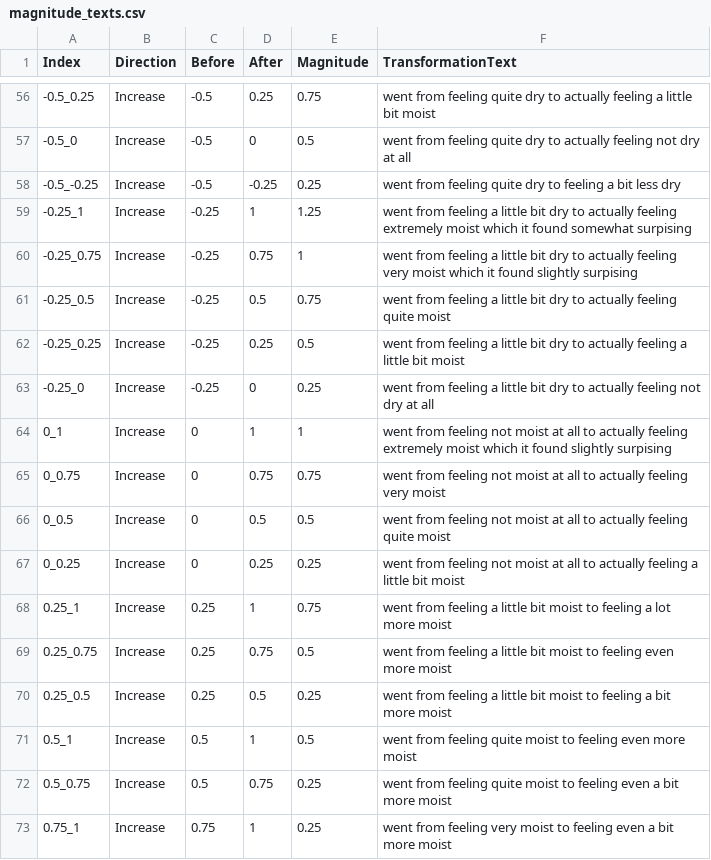
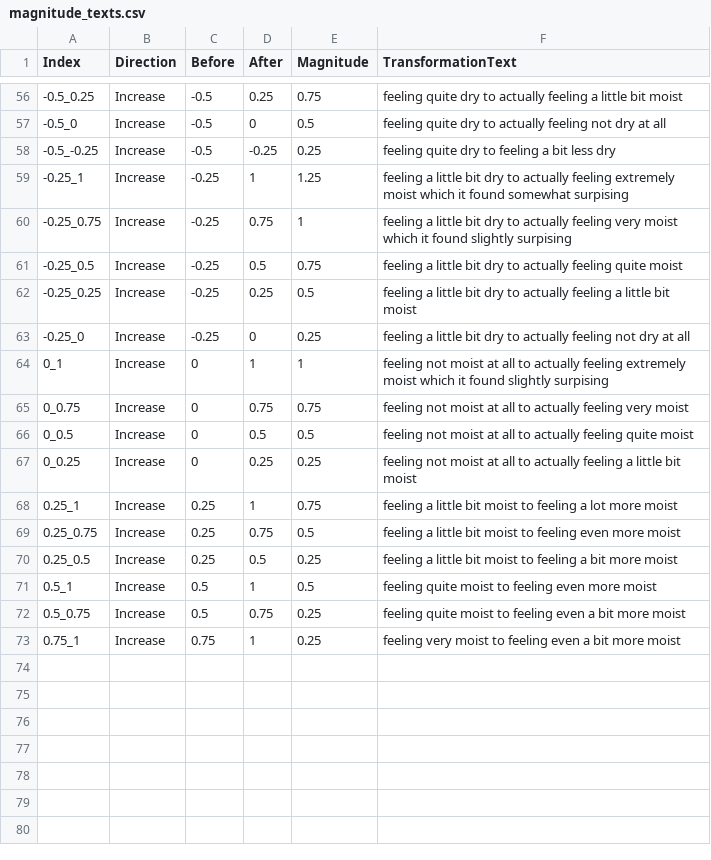
Before and after one commit to merlin-lacuna/stories-from-home-v1, a CSV file: data/magnitude_texts.csv, drawn as a sheet; only a part is shown, gaps mark what is left out; the diff covers the shown part only.

Commit message:
/ ‘data/magnitude_texts.csv’

```diff
--- a/data/magnitude_texts.csv
+++ b/data/magnitude_texts.csv
@@ -56,18 +56,18 @@ Index,Direction,Before,After,Magnitude,TransformationText
--0.5_0.25,Increase,-0.5,0.25,0.75,went from feeling quite dry to actually feeling a little bit moist
--0.5_0,Increase,-0.5,0,0.5,went from feeling quite dry to actually feeling not dry at all
--0.5_-0.25,Increase,-0.5,-0.25,0.25,went from feeling quite dry to feeling a bit less dry
--0.25_1,Increase,-0.25,1,1.25,went from feeling a little bit dry to actually feeling extremely moist which it found somewhat surpising
--0.25_0.75,Increase,-0.25,0.75,1,went from feeling a little bit dry to actually feeling very moist which it found slightly surpising
--0.25_0.5,Increase,-0.25,0.5,0.75,went from feeling a little bit dry to actually feeling quite moist
--0.25_0.25,Increase,-0.25,0.25,0.5,went from feeling a little bit dry to actually feeling a little bit moist
--0.25_0,Increase,-0.25,0,0.25,went from feeling a little bit dry to actually feeling not dry at all
-0_1,Increase,0,1,1,went from feeling not moist at all to actually feeling extremely moist which it found slightly surpising
-0_0.75,Increase,0,0.75,0.75,went from feeling not moist at all to actually feeling very moist
-0_0.5,Increase,0,0.5,0.5,went from feeling not moist at all to actually feeling quite moist
-0_0.25,Increase,0,0.25,0.25,went from feeling not moist at all to actually feeling a little bit moist
-0.25_1,Increase,0.25,1,0.75,went from feeling a little bit moist to feeling a lot more moist
-0.25_0.75,Increase,0.25,0.75,0.5,went from feeling a little bit moist to feeling even more moist
-0.25_0.5,Increase,0.25,0.5,0.25,went from feeling a little bit moist to feeling a bit more moist
-0.5_1,Increase,0.5,1,0.5,went from feeling quite moist to feeling even more moist
-0.5_0.75,Increase,0.5,0.75,0.25,went from feeling quite moist to feeling even a bit more moist
-0.75_1,Increase,0.75,1,0.25,went from feeling very moist to feeling even a bit more moist
+-0.5_0.25,Increase,-0.5,0.25,0.75,feeling quite dry to actually feeling a little bit moist
+-0.5_0,Increase,-0.5,0,0.5,feeling quite dry to actually feeling not dry at all
+-0.5_-0.25,Increase,-0.5,-0.25,0.25,feeling quite dry to feeling a bit less dry
+-0.25_1,Increase,-0.25,1,1.25,feeling a little bit dry to actually feeling extremely moist which it found somewhat surpising
+-0.25_0.75,Increase,-0.25,0.75,1,feeling a little bit dry to actually feeling very moist which it found slightly surpising
+-0.25_0.5,Increase,-0.25,0.5,0.75,feeling a little bit dry to actually feeling quite moist
+-0.25_0.25,Increase,-0.25,0.25,0.5,feeling a little bit dry to actually feeling a little bit moist
+-0.25_0,Increase,-0.25,0,0.25,feeling a little bit dry to actually feeling not dry at all
+0_1,Increase,0,1,1,feeling not moist at all to actually feeling extremely moist which it found slightly surpising
+0_0.75,Increase,0,0.75,0.75,feeling not moist at all to actually feeling very moist
+0_0.5,Increase,0,0.5,0.5,feeling not moist at all to actually feeling quite moist
+0_0.25,Increase,0,0.25,0.25,feeling not moist at all to actually feeling a little bit moist
+0.25_1,Increase,0.25,1,0.75,feeling a little bit moist to feeling a lot more moist
+0.25_0.75,Increase,0.25,0.75,0.5,feeling a little bit moist to feeling even more moist
+0.25_0.5,Increase,0.25,0.5,0.25,feeling a little bit moist to feeling a bit more moist
+0.5_1,Increase,0.5,1,0.5,feeling quite moist to feeling even more moist
+0.5_0.75,Increase,0.5,0.75,0.25,feeling quite moist to feeling even a bit more moist
+0.75_1,Increase,0.75,1,0.25,feeling very moist to feeling even a bit more moist
```
Also changed, not shown: 54 edited cells elsewhere in this file.
